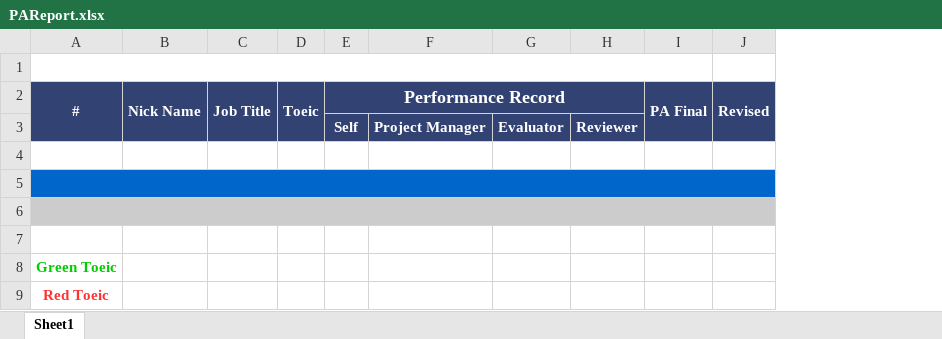
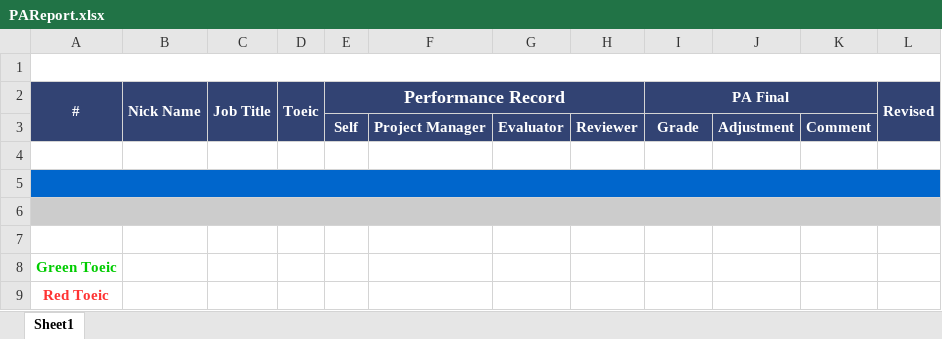
Before and after one commit to starixvn/internal_NexGoal, an Excel workbook: NexGoal.Website/wwwroot/ExcelTemplates/PAReport.xlsx, sheet Sheet1, drawn as a sheet; values as stored, in another font and other column widths than the file's, no borders; removed rows and columns are numbered as before the commit, all else as after; the diff names each change by its address in the sheet, - before the commit and + after, or states it on an @@ line.

```diff
--- a/NexGoal.Website/wwwroot/ExcelTemplates/PAReport.xlsx (sheet Sheet1)
+++ b/NexGoal.Website/wwwroot/ExcelTemplates/PAReport.xlsx (sheet Sheet1)
+column J, row 3: Adjustment
+column K, row 3: Comment
-A1:I1 merged
+A1:L1 merged
-I2:I3 merged
+I2:K2 merged
-I3 (PA Final): (empty)
+I3 (PA Final): Grade
```
Also changed, not shown: 1 other file.
